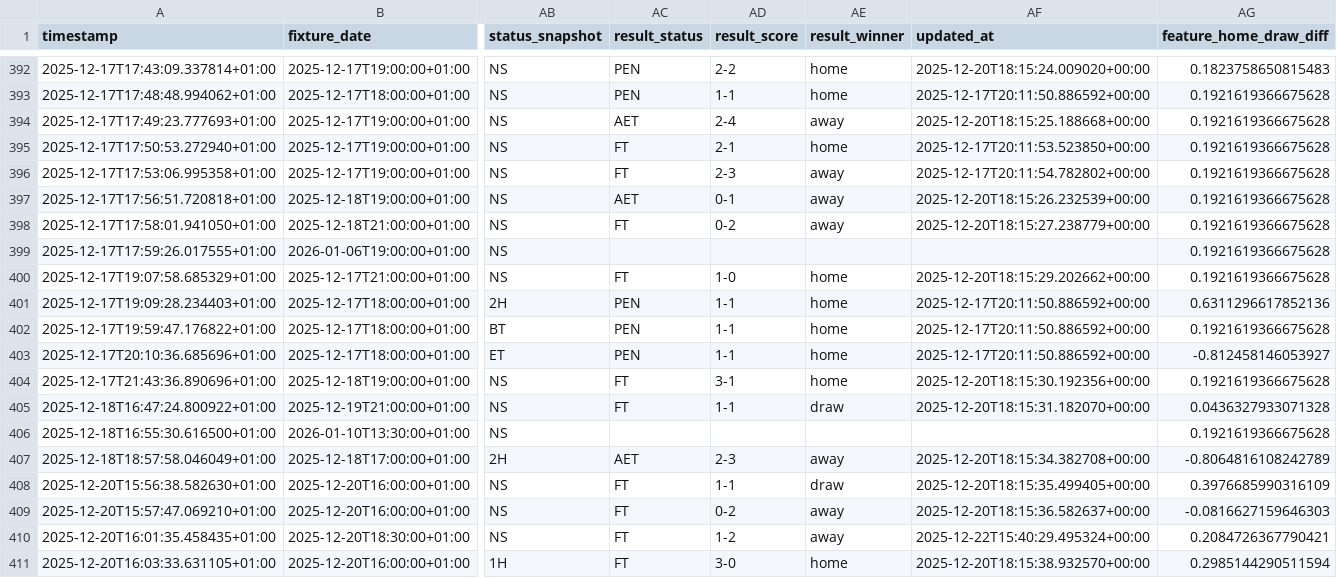
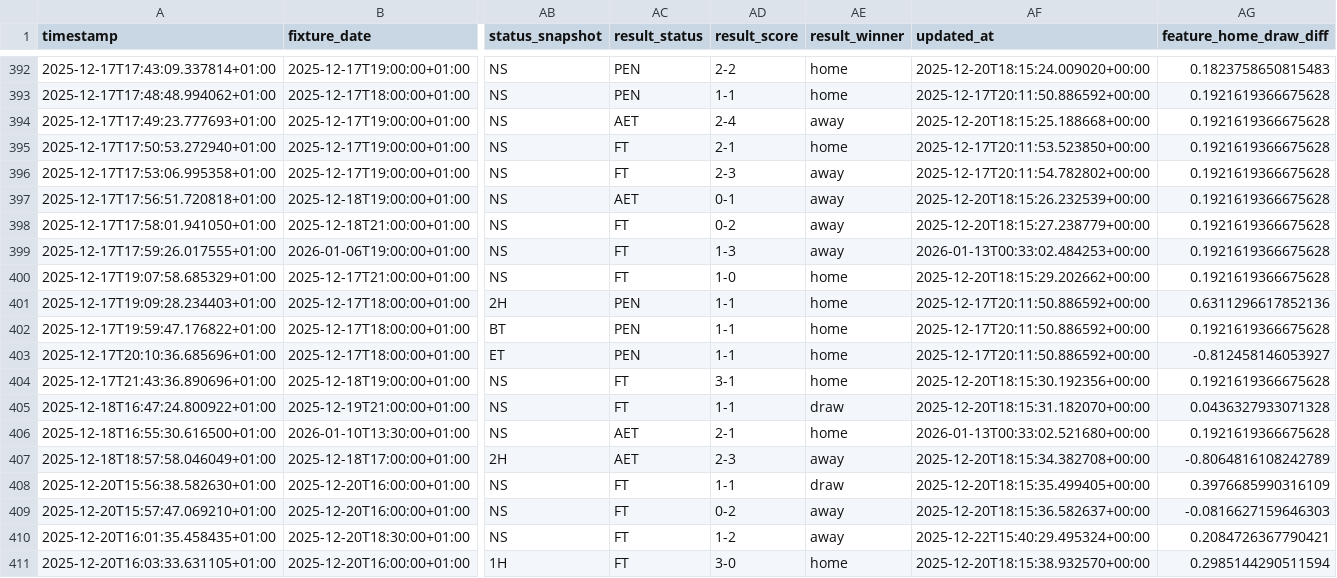
Before and after one commit to johntordj241/ProbaEdge, a CSV file: data/prediction_history.csv, drawn as a sheet; only a part is shown, gaps mark what is left out; the diff covers the shown part only; the diff names each change by its address in the sheet, - before the commit and + after, or states it on an @@ line.

Commit message:
fix: auto-sync prediction results + cache TTL for squads + auth fix

```diff
--- a/data/prediction_history.csv
+++ b/data/prediction_history.csv
-AC399 (result_status): (empty)
+AC399 (result_status): FT
-AD399 (result_score): (empty)
+AD399 (result_score): 1-3
-AE399 (result_winner): (empty)
+AE399 (result_winner): away
-AF399 (updated_at): (empty)
+AF399 (updated_at): 2026-01-13T00:33:02.484253+00:00
-AC406 (result_status): (empty)
+AC406 (result_status): AET
-AD406 (result_score): (empty)
+AD406 (result_score): 2-1
-AE406 (result_winner): (empty)
+AE406 (result_winner): home
-AF406 (updated_at): (empty)
+AF406 (updated_at): 2026-01-13T00:33:02.521680+00:00
```
Also changed, not shown: 3 added rows, 1 removed row and 36 edited cells elsewhere in this file, 51 other files.
